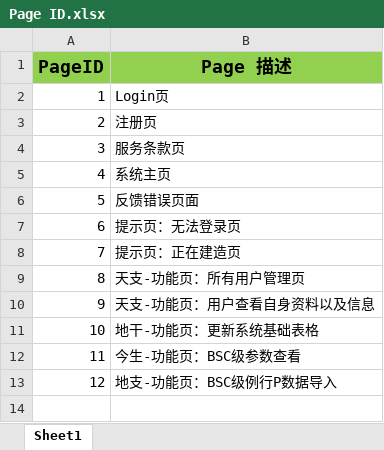
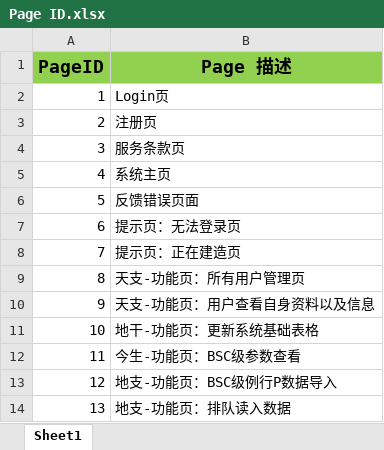
Before and after one commit to BerryBC/SanShi, an Excel workbook: TODO/Page ID.xlsx, sheet Sheet1, drawn as a sheet; values as stored, in another font and other column widths than the file's, no borders; the diff names each change by its address in the sheet, - before the commit and + after, or states it on an @@ line.

```diff
--- a/TODO/Page ID.xlsx (sheet Sheet1)
+++ b/TODO/Page ID.xlsx (sheet Sheet1)
+row 14: 13 | 地支-功能页：排队读入数据
```
Also changed, not shown: 8 other files.
